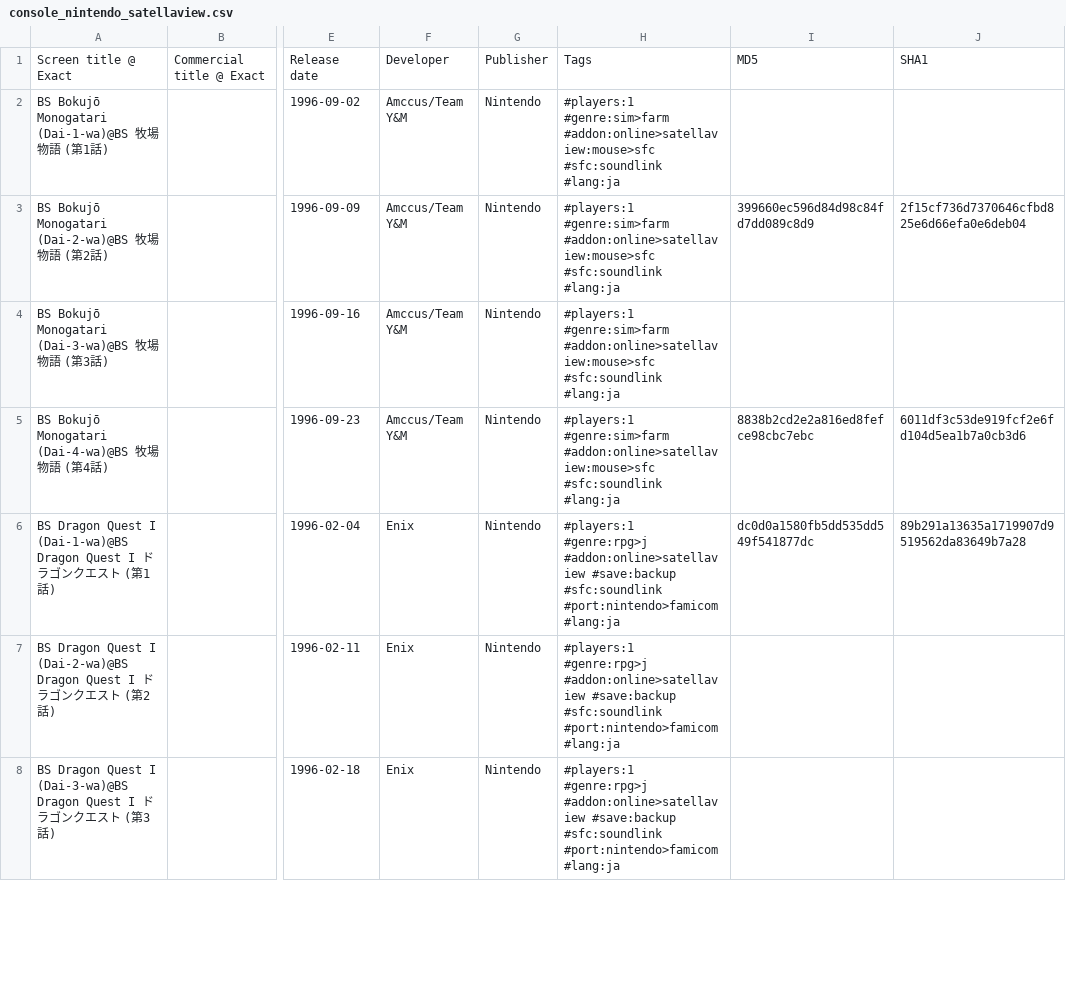
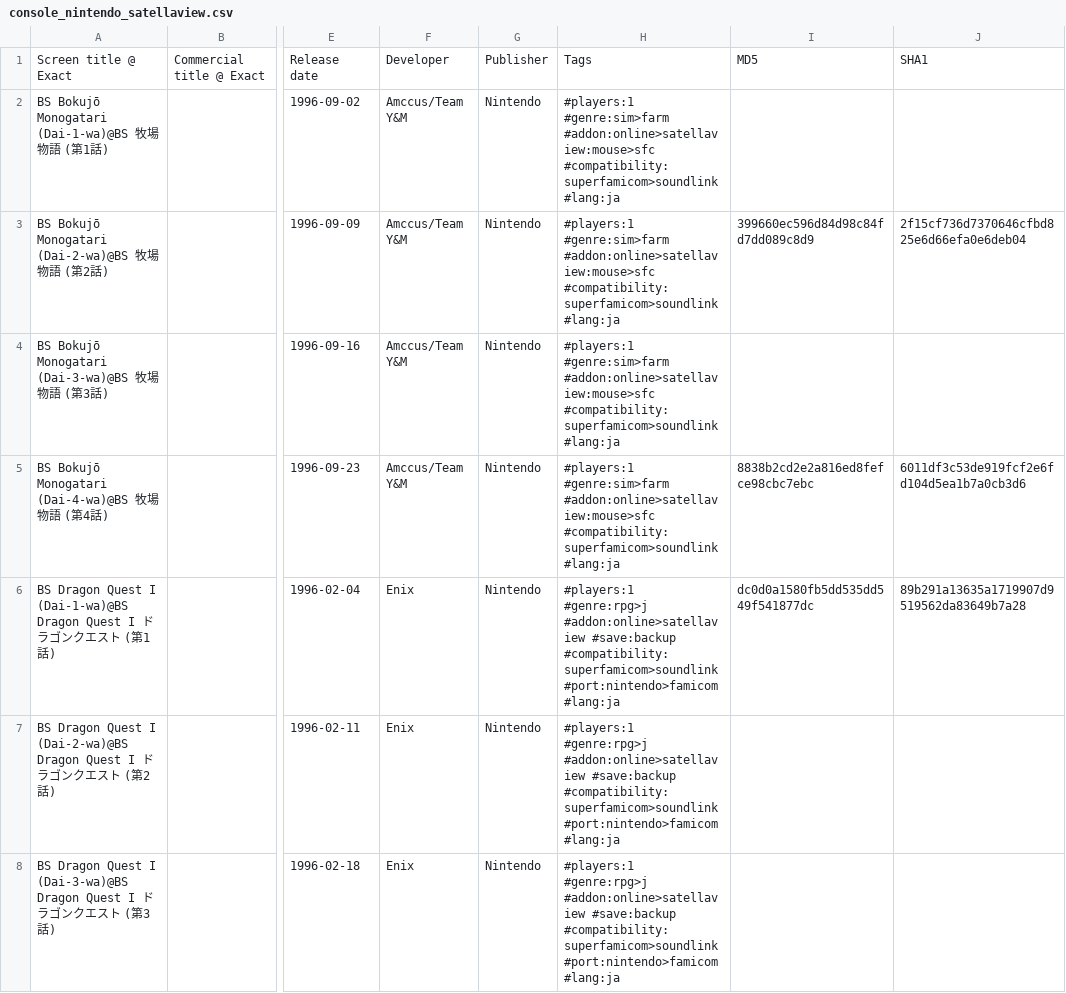
Before and after one commit to PigSaint/GameDataBase, a CSV file: console_nintendo_satellaview.csv, drawn as a sheet; only a part is shown, gaps mark what is left out; the diff covers the shown part only; the diff names each change by its address in the sheet, - before the commit and + after, or states it on an @@ line.

Commit message:
Update console_nintendo_satellaview.csv

```diff
--- a/console_nintendo_satellaview.csv
+++ b/console_nintendo_satellaview.csv
-H2:H5: …#genre:sim>farm #addon:online>satellaview:mouse>sfc #sfc:soundlink #lang:ja
+H2:H5: …#genre:sim>farm #addon:online>satellaview:mouse>sfc #compatibility:superfamicom>soundlink #lang:ja
-H6:H8: …#addon:online>satellaview #save:backup #sfc:soundlink #port:nintendo>famicom #lang:ja
+H6:H8: …#addon:online>satellaview #save:backup #compatibility:superfamicom>soundlink #port:nintendo>famicom #lang:ja
```
Also changed, not shown: 81 edited cells elsewhere in this file.
